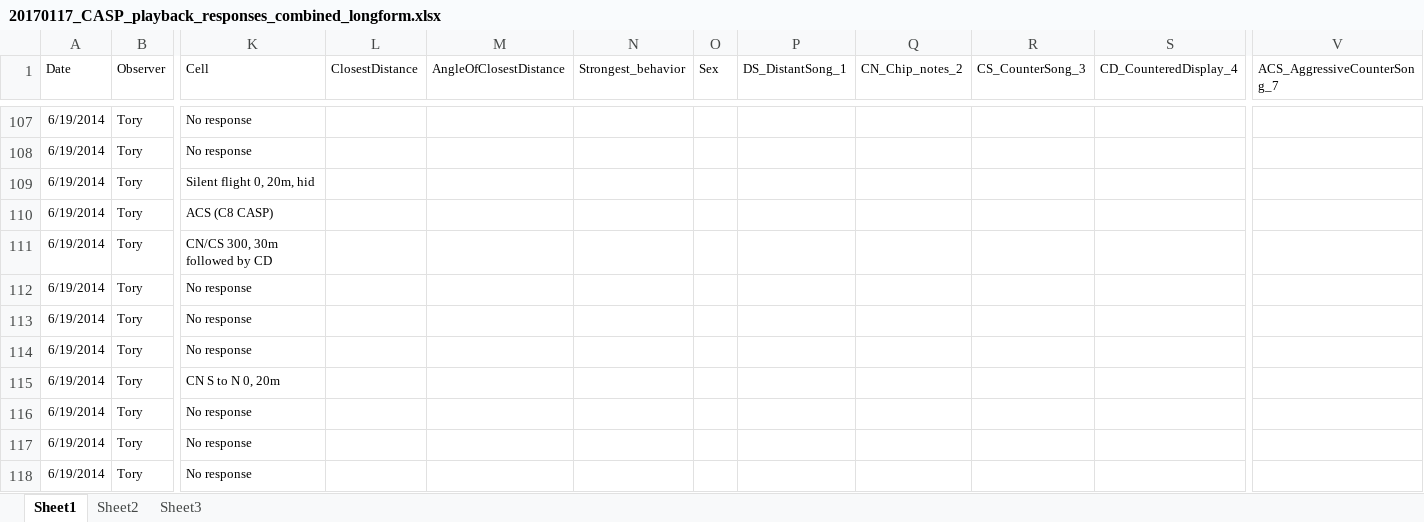
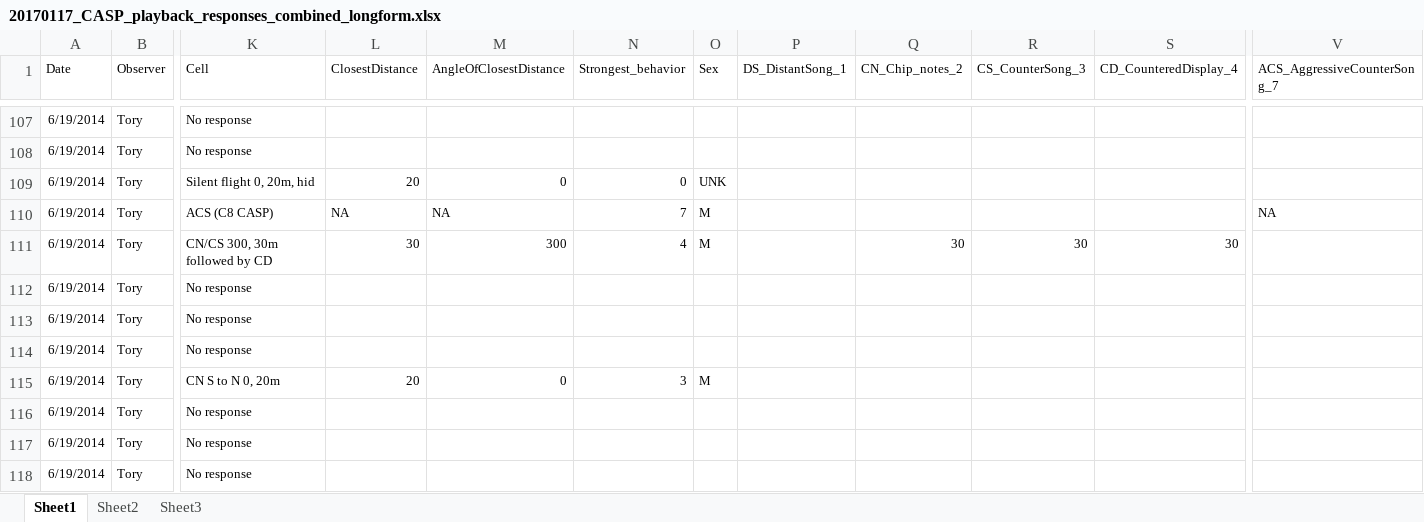
Before and after one commit to baeolophus/casp, an Excel workbook: 20170117_CASP_playback_responses_combined_longform.xlsx, sheet Sheet1, drawn as a sheet; only a part is shown, gaps mark what is left out; values as stored, in another font and other column widths than the file's, no borders; the diff covers the shown part only; the diff names each change by its address in the sheet, - before the commit and + after, or states it on an @@ line.

Commit message:
Continuing to take behavioral data into multiple columns.

```diff
--- a/20170117_CASP_playback_responses_combined_longform.xlsx (sheet Sheet1)
+++ b/20170117_CASP_playback_responses_combined_longform.xlsx (sheet Sheet1)
-L109 (ClosestDistance): (empty)
+L109 (ClosestDistance): 20
-M109 (AngleOfClosestDistance): (empty)
+M109 (AngleOfClosestDistance): 0
-N109 (Strongest_behavior): (empty)
+N109 (Strongest_behavior): 0
-O109 (Sex): (empty)
+O109 (Sex): UNK
-L110 (ClosestDistance): (empty)
+L110 (ClosestDistance): NA
-M110 (AngleOfClosestDistance): (empty)
+M110 (AngleOfClosestDistance): NA
-N110 (Strongest_behavior): (empty)
+N110 (Strongest_behavior): 7
-O110:O111 (Sex): (empty)
+O110:O111 (Sex): M
-V110 (ACS_AggressiveCounterSong_7): (empty)
+V110 (ACS_AggressiveCounterSong_7): NA
-L111 (ClosestDistance): (empty)
+L111 (ClosestDistance): 30
-M111 (AngleOfClosestDistance): (empty)
+M111 (AngleOfClosestDistance): 300
-N111 (Strongest_behavior): (empty)
+N111 (Strongest_behavior): 4
-Q111 (CN_Chip_notes_2): (empty)
+Q111 (CN_Chip_notes_2): 30
-R111 (CS_CounterSong_3): (empty)
+R111 (CS_CounterSong_3): 30
-S111 (CD_CounteredDisplay_4): (empty)
+S111 (CD_CounteredDisplay_4): 30
-L115 (ClosestDistance): (empty)
+L115 (ClosestDistance): 20
-M115 (AngleOfClosestDistance): (empty)
+M115 (AngleOfClosestDistance): 0
-N115 (Strongest_behavior): (empty)
+N115 (Strongest_behavior): 3
-O115 (Sex): (empty)
+O115 (Sex): M
```
Also changed, not shown: 18 edited cells elsewhere in this sheet.
